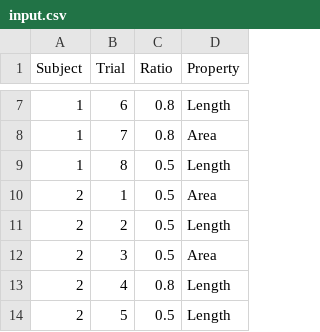
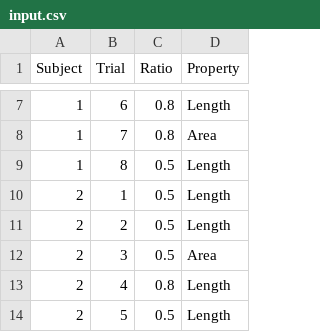
Before and after one commit to lsrodri/masterproject, a CSV file: Assets/ezExp/Examples/Data/input.csv, drawn as a sheet; only a part is shown, gaps mark what is left out.

Commit message:
Created first stable interaction with controllers and Touchstone data

```diff
--- a/Assets/ezExp/Examples/Data/input.csv
+++ b/Assets/ezExp/Examples/Data/input.csv
@@ -9,3 +9,3 @@ Subject,Trial,Ratio,Property
 1,8,0.5,Length
-2,1,0.5,Area
+2,1,0.5,Length
 2,2,0.5,Length
```
Also changed, not shown: 13 other files.
